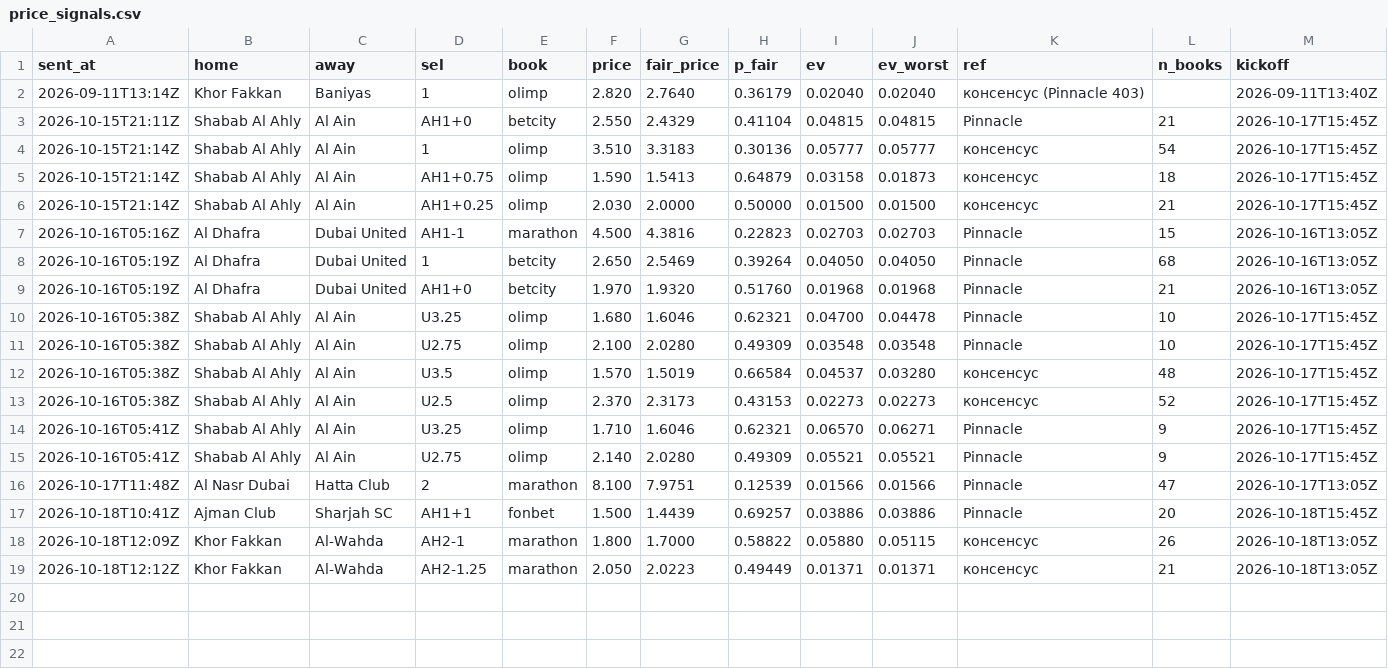
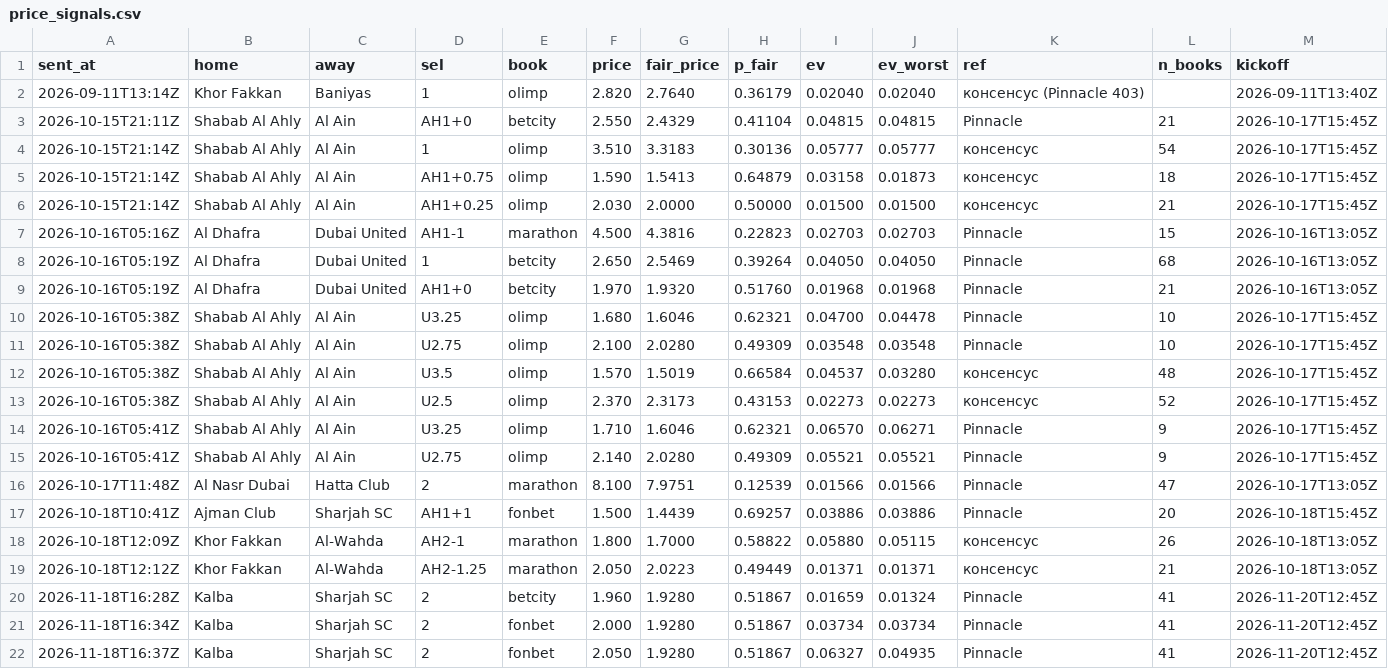
Before and after one commit to keereell/uae-bets, a CSV file: data/price_signals.csv, drawn as a sheet.

```diff
--- a/data/price_signals.csv
+++ b/data/price_signals.csv
@@ -19 +19,4 @@
 2026-10-18T12:12Z,Khor Fakkan,Al-Wahda,AH2-1.25,marathon,2.050,2.0223,0.49449,0.01371,0.01371,консенсус,21,2026-10-18T13:05Z
+2026-11-18T16:28Z,Kalba,Sharjah SC,2,betcity,1.960,1.9280,0.51867,0.01659,0.01324,Pinnacle,41,2026-11-20T12:45Z
+2026-11-18T16:34Z,Kalba,Sharjah SC,2,fonbet,2.000,1.9280,0.51867,0.03734,0.03734,Pinnacle,41,2026-11-20T12:45Z
+2026-11-18T16:37Z,Kalba,Sharjah SC,2,fonbet,2.050,1.9280,0.51867,0.06327,0.04935,Pinnacle,41,2026-11-20T12:45Z
```
Also changed, not shown: 2 other files.
